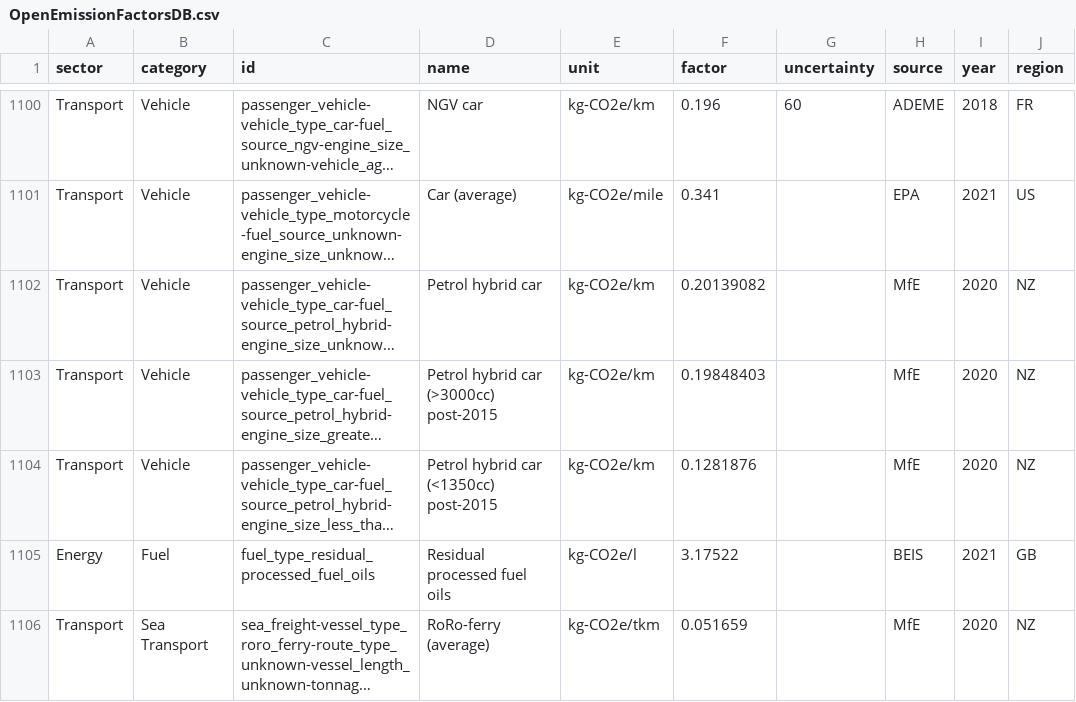
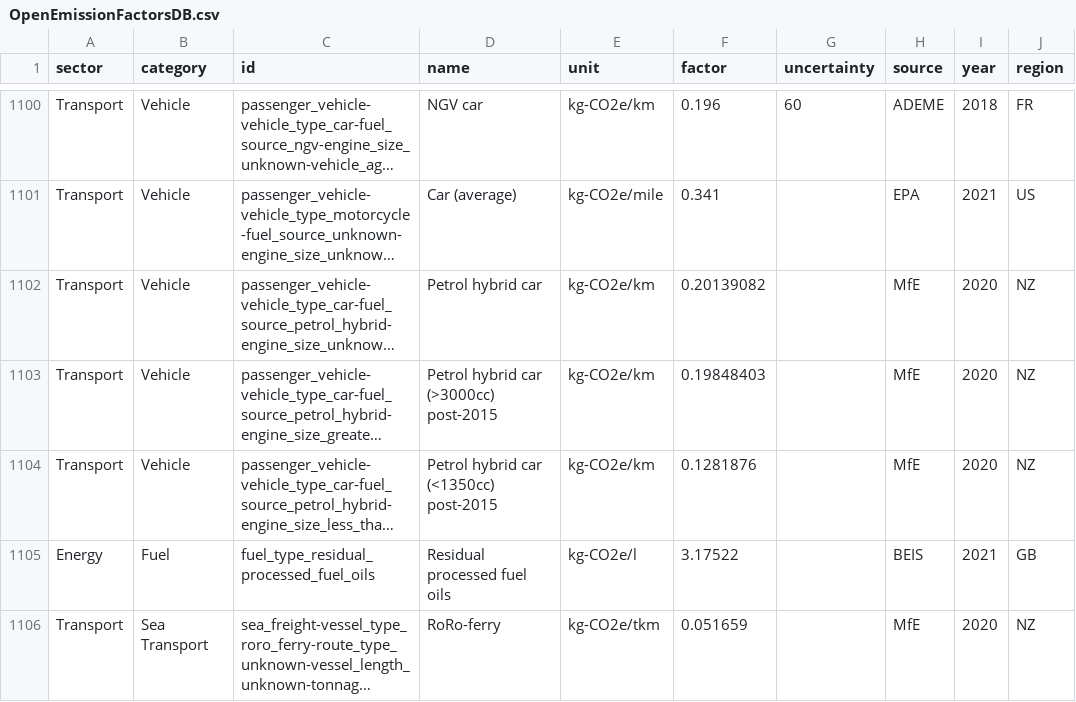
Before and after one commit to climatiq/Open-Emission-Factors-DB, a CSV file: OpenEmissionFactorsDB.csv, drawn as a sheet; only a part is shown, gaps mark what is left out; long unchanged cells end in …; the diff covers the shown part only; the diff names each change by its address in the sheet, - before the commit and + after, or states it on an @@ line.

Commit message:
comments of Pat addressed

```diff
--- a/OpenEmissionFactorsDB.csv
+++ b/OpenEmissionFactorsDB.csv
-D1106 (name): RoRo-ferry (average)
+D1106 (name): RoRo-ferry
```
Also changed, not shown: 8 edited cells elsewhere in this file.
